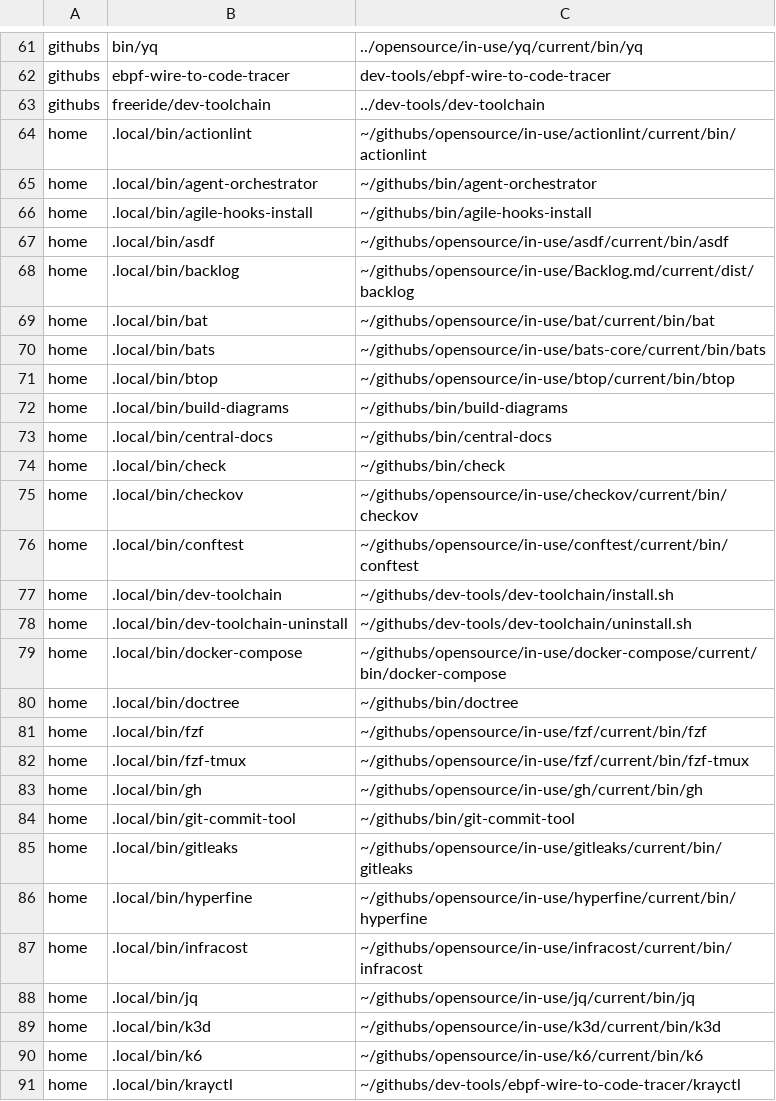
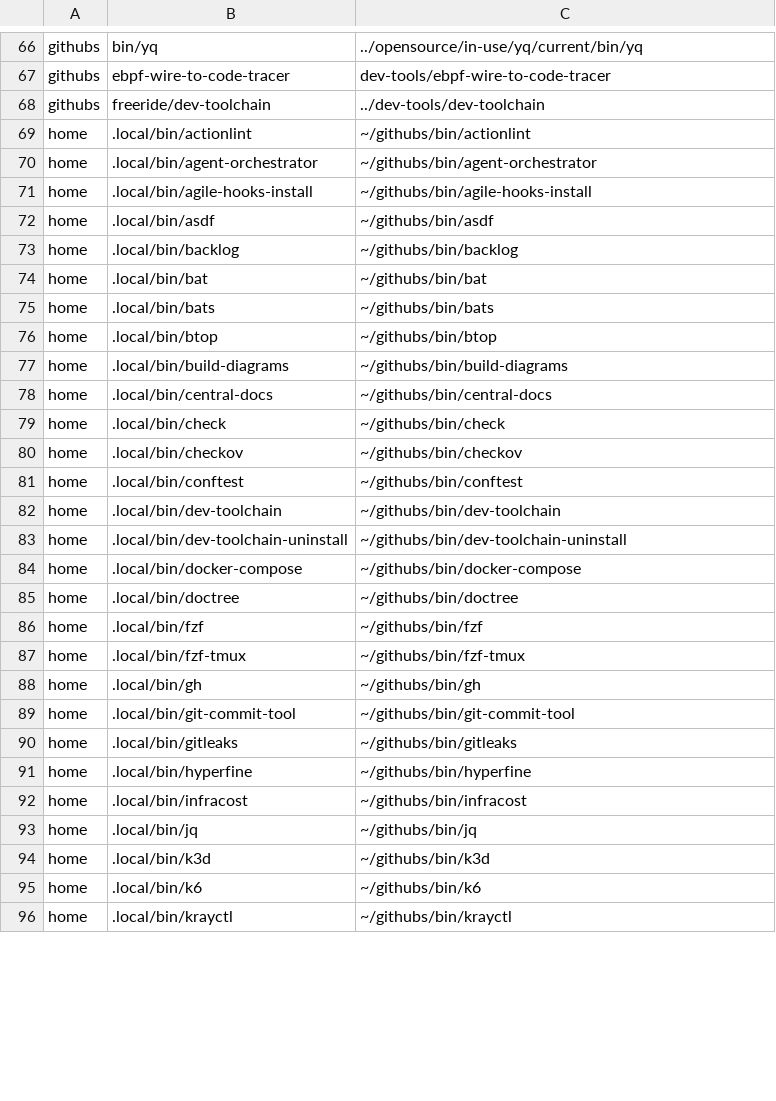
Before and after one commit to coralstay/dev-toolchain, a TSV file: workspace/links.tsv, drawn as a sheet; only a part is shown, gaps mark what is left out; the diff covers the shown part only.

```diff
--- a/workspace/links.tsv
+++ b/workspace/links.tsv
@@ -63,10 +68,10 @@ githubs	ebpf-wire-to-code-tracer	dev-tools/ebpf-wire-to-code-tracer
 githubs	freeride/dev-toolchain	../dev-tools/dev-toolchain
-home	.local/bin/actionlint	~/githubs/opensource/in-use/actionlint/current/bin/actionlint
+home	.local/bin/actionlint	~/githubs/bin/actionlint
 home	.local/bin/agent-orchestrator	~/githubs/bin/agent-orchestrator
 home	.local/bin/agile-hooks-install	~/githubs/bin/agile-hooks-install
-home	.local/bin/asdf	~/githubs/opensource/in-use/asdf/current/bin/asdf
-home	.local/bin/backlog	~/githubs/opensource/in-use/Backlog.md/current/dist/backlog
-home	.local/bin/bat	~/githubs/opensource/in-use/bat/current/bin/bat
-home	.local/bin/bats	~/githubs/opensource/in-use/bats-core/current/bin/bats
-home	.local/bin/btop	~/githubs/opensource/in-use/btop/current/bin/btop
+home	.local/bin/asdf	~/githubs/bin/asdf
+home	.local/bin/backlog	~/githubs/bin/backlog
+home	.local/bin/bat	~/githubs/bin/bat
+home	.local/bin/bats	~/githubs/bin/bats
+home	.local/bin/btop	~/githubs/bin/btop
 home	.local/bin/build-diagrams	~/githubs/bin/build-diagrams
@@ -74,18 +79,18 @@ home	.local/bin/central-docs	~/githubs/bin/central-docs
 home	.local/bin/check	~/githubs/bin/check
-home	.local/bin/checkov	~/githubs/opensource/in-use/checkov/current/bin/checkov
-home	.local/bin/conftest	~/githubs/opensource/in-use/conftest/current/bin/conftest
-home	.local/bin/dev-toolchain	~/githubs/dev-tools/dev-toolchain/install.sh
-home	.local/bin/dev-toolchain-uninstall	~/githubs/dev-tools/dev-toolchain/uninstall.sh
-home	.local/bin/docker-compose	~/githubs/opensource/in-use/docker-compose/current/bin/docker-compose
+home	.local/bin/checkov	~/githubs/bin/checkov
+home	.local/bin/conftest	~/githubs/bin/conftest
+home	.local/bin/dev-toolchain	~/githubs/bin/dev-toolchain
+home	.local/bin/dev-toolchain-uninstall	~/githubs/bin/dev-toolchain-uninstall
+home	.local/bin/docker-compose	~/githubs/bin/docker-compose
 home	.local/bin/doctree	~/githubs/bin/doctree
-home	.local/bin/fzf	~/githubs/opensource/in-use/fzf/current/bin/fzf
-home	.local/bin/fzf-tmux	~/githubs/opensource/in-use/fzf/current/bin/fzf-tmux
-home	.local/bin/gh	~/githubs/opensource/in-use/gh/current/bin/gh
+home	.local/bin/fzf	~/githubs/bin/fzf
+home	.local/bin/fzf-tmux	~/githubs/bin/fzf-tmux
+home	.local/bin/gh	~/githubs/bin/gh
 home	.local/bin/git-commit-tool	~/githubs/bin/git-commit-tool
-home	.local/bin/gitleaks	~/githubs/opensource/in-use/gitleaks/current/bin/gitleaks
-home	.local/bin/hyperfine	~/githubs/opensource/in-use/hyperfine/current/bin/hyperfine
-home	.local/bin/infracost	~/githubs/opensource/in-use/infracost/current/bin/infracost
-home	.local/bin/jq	~/githubs/opensource/in-use/jq/current/bin/jq
-home	.local/bin/k3d	~/githubs/opensource/in-use/k3d/current/bin/k3d
-home	.local/bin/k6	~/githubs/opensource/in-use/k6/current/bin/k6
-home	.local/bin/krayctl	~/githubs/dev-tools/ebpf-wire-to-code-tracer/krayctl
+home	.local/bin/gitleaks	~/githubs/bin/gitleaks
+home	.local/bin/hyperfine	~/githubs/bin/hyperfine
+home	.local/bin/infracost	~/githubs/bin/infracost
+home	.local/bin/jq	~/githubs/bin/jq
+home	.local/bin/k3d	~/githubs/bin/k3d
+home	.local/bin/k6	~/githubs/bin/k6
+home	.local/bin/krayctl	~/githubs/bin/krayctl
```
Also changed, not shown: 6 added rows and 23 edited cells elsewhere in this file, 1 other file.
